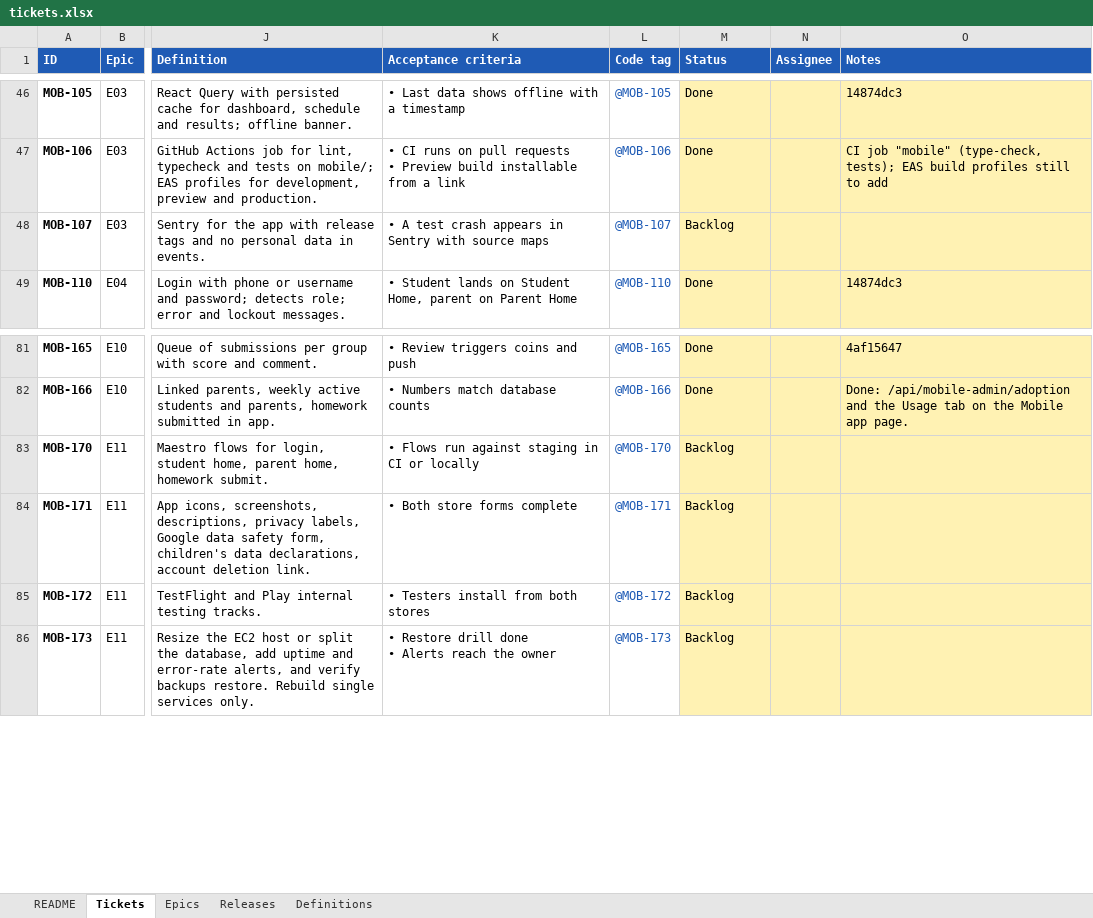
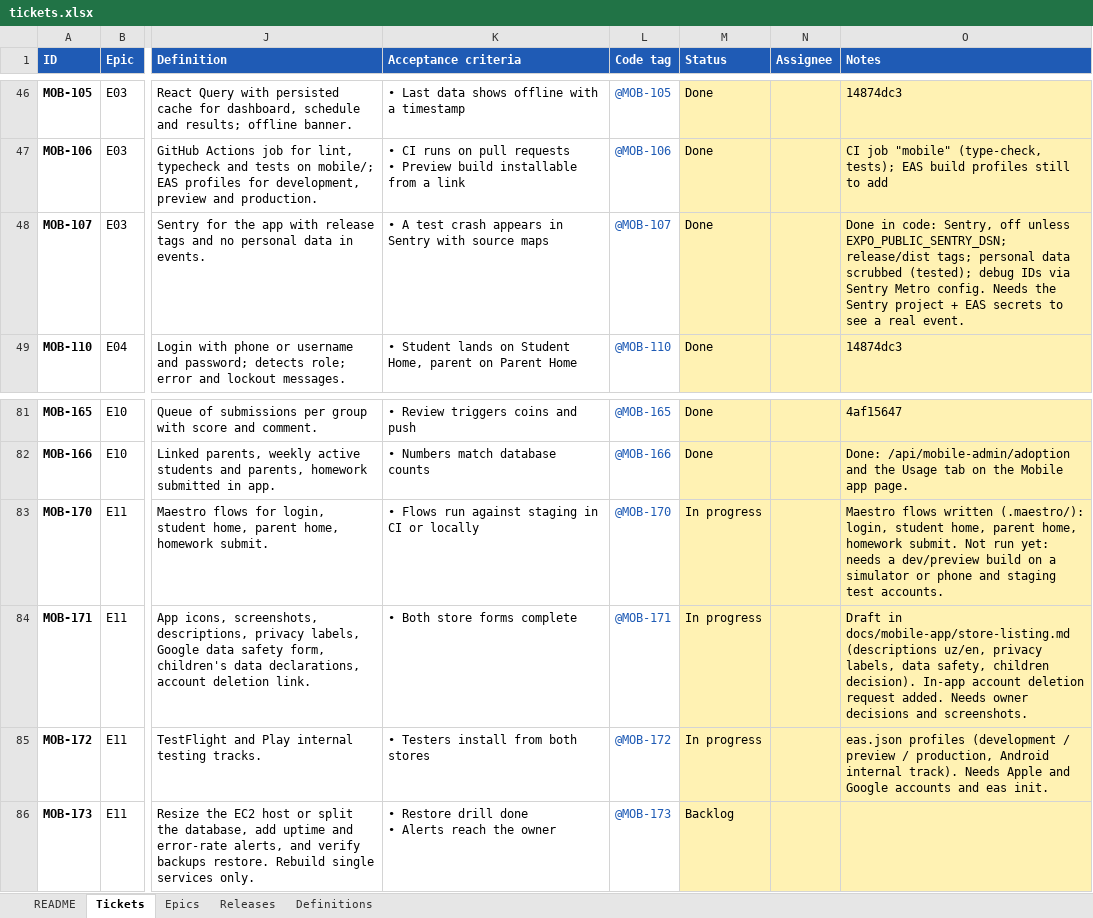
Before and after one commit to mrkadirov2005/RMC, an Excel workbook: docs/mobile-app/tickets.xlsx, sheet Tickets, drawn as a sheet; only a part is shown, gaps mark what is left out; values as stored, in another font and other column widths than the file's, no borders; conditional formats not drawn; the diff names each change by its address in the sheet, - before the commit and + after, or states it on an @@ line.

```diff
--- a/docs/mobile-app/tickets.xlsx (sheet Tickets)
+++ b/docs/mobile-app/tickets.xlsx (sheet Tickets)
-M48 (Status): Backlog
+M48 (Status): Done
-O48 (Notes): (empty)
+O48 (Notes): Done in code: Sentry, off unless EXPO_PUBLIC_SENTRY_DSN; release/dist tags; personal data scrubbed (tested); debug IDs via Sentry Metro config. Needs the Sentry project + EAS secrets to see a real event.
-M83:M85 (Status): Backlog
+M83:M85 (Status): In progress
-O83 (Notes): (empty)
+O83 (Notes): Maestro flows written (.maestro/): login, student home, parent home, homework submit. Not run yet: needs a dev/preview build on a simulator or phone and staging test accounts.
-O84 (Notes): (empty)
+O84 (Notes): Draft in docs/mobile-app/store-listing.md (descriptions uz/en, privacy labels, data safety, children decision). In-app account deletion request added. Needs owner decisions and screenshots.
-O85 (Notes): (empty)
+O85 (Notes): eas.json profiles (development / preview / production, Android internal track). Needs Apple and Google accounts and eas init.
```
Also changed, not shown: 20 other files.
